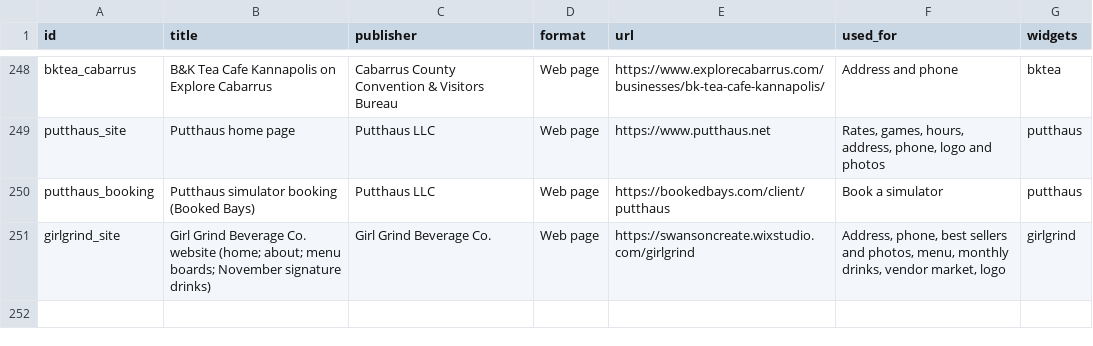
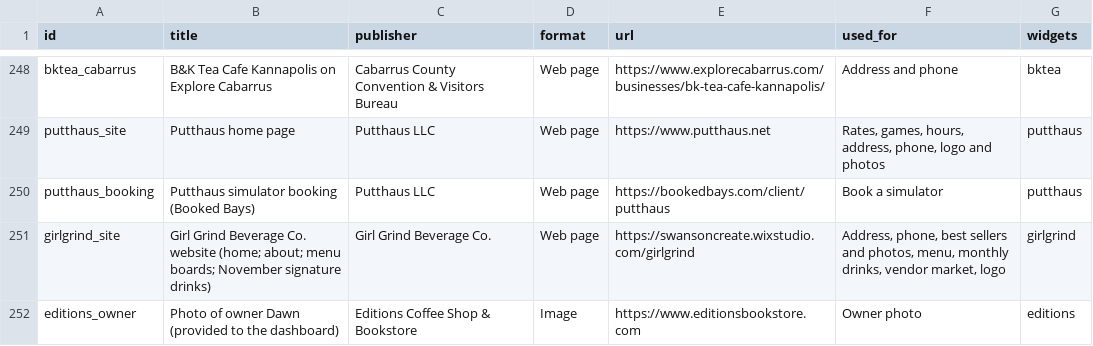
Before and after one commit to bradspry/kannapolis-dashboard, a CSV file: data/manual/sources.csv, drawn as a sheet; only a part is shown, gaps mark what is left out.

Commit message:
Editions: owner Dawn with photo in the widget and window; first name only

```diff
--- a/data/manual/sources.csv
+++ b/data/manual/sources.csv
@@ -251 +251,2 @@ putthaus_booking,Putthaus simulator booking (Booked Bays),Putthaus LLC,Web page,
 girlgrind_site,Girl Grind Beverage Co. website (home; about; menu boards; November signature drinks),Girl Grind Beverage Co.,Web page,https://swansoncreate.wixstudio.com/girlgrind,"Address, phone, best sellers and photos, menu, monthly drinks, vendor market, logo",girlgrind
+editions_owner,Photo of owner Dawn (provided to the dashboard),Editions Coffee Shop & Bookstore,Image,https://www.editionsbookstore.com,Owner photo,editions
```
Also changed, not shown: 6 other files.
